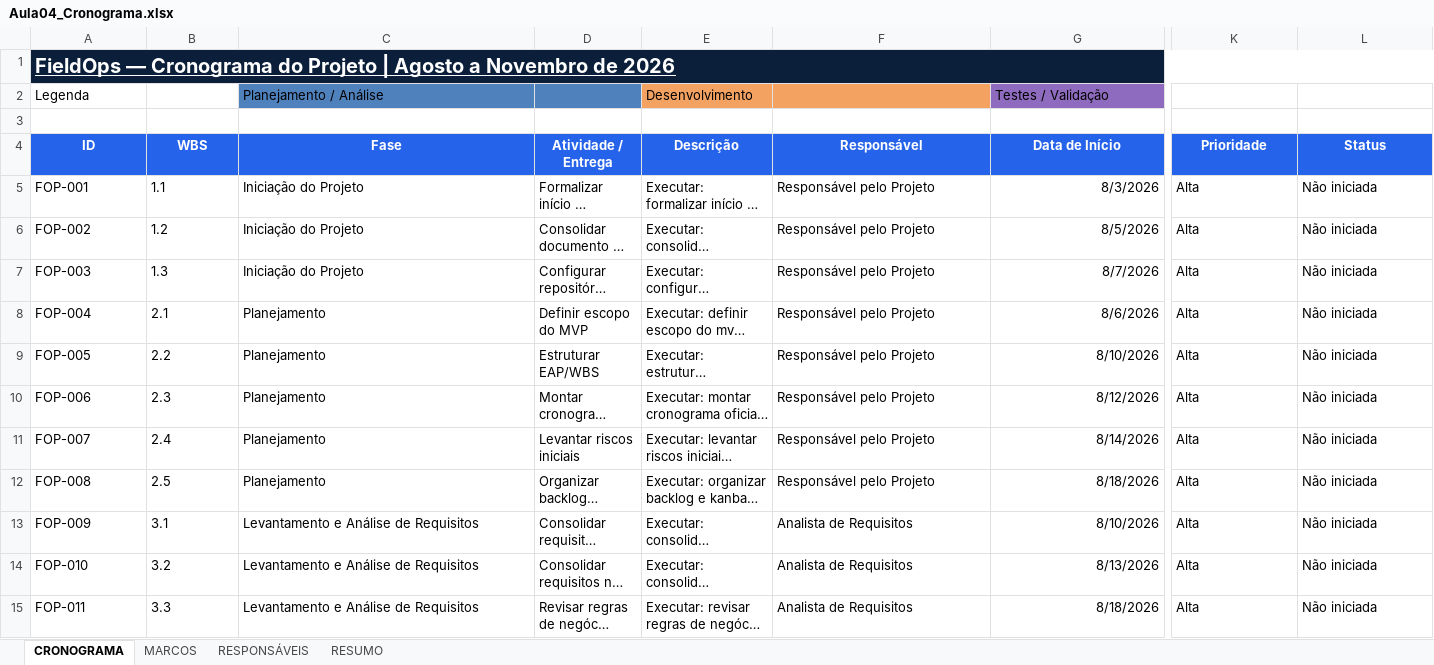
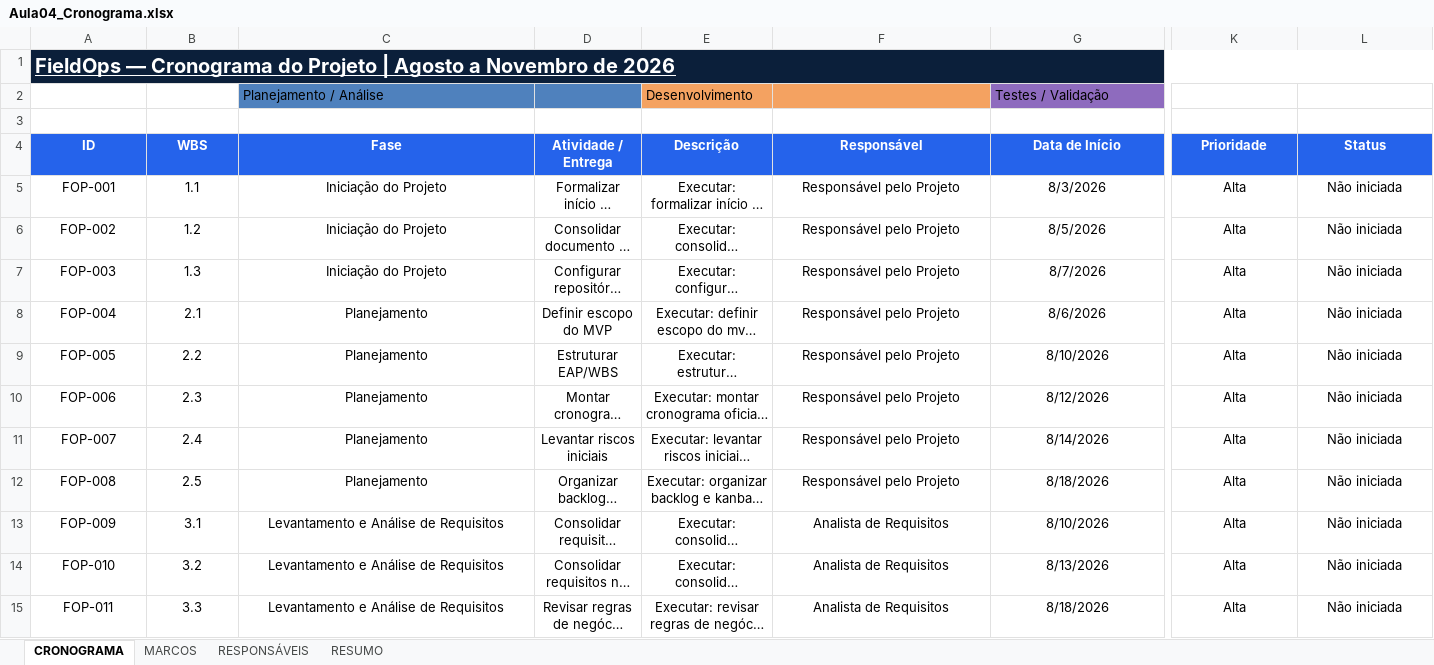
Before and after one commit to ToyotaACE/FieldOps, an Excel workbook: Documentacao/Aula04/Aula04_Cronograma.xlsx, sheet CRONOGRAMA, drawn as a sheet; only a part is shown, gaps mark what is left out; long unchanged cells end in …; values as stored, in another font and other column widths than the file's, no borders; conditional formats and table styles not drawn; the diff covers the shown part only; the diff names each change by its address in the sheet, - before the commit and + after, or states it on an @@ line.

```diff
--- a/Documentacao/Aula04/Aula04_Cronograma.xlsx (sheet CRONOGRAMA)
+++ b/Documentacao/Aula04/Aula04_Cronograma.xlsx (sheet CRONOGRAMA)
-A2: Legenda
+A2: (empty)
-A5:F15 alignment: left
+A5:F15 alignment: center
-G5:G15 alignment: right
+G5:G15 alignment: center
-K5:L5 alignment: left
+K5:L5 alignment: center
-K6:L15 alignment: left
+K6:L15 alignment: center
```
Also changed, not shown: cell formats elsewhere in this sheet, sheet MARCOS, sheet RESUMO, sheet RESPONSÁVEIS, 3 other files.
